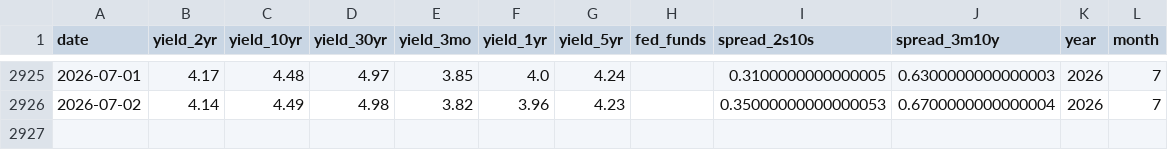
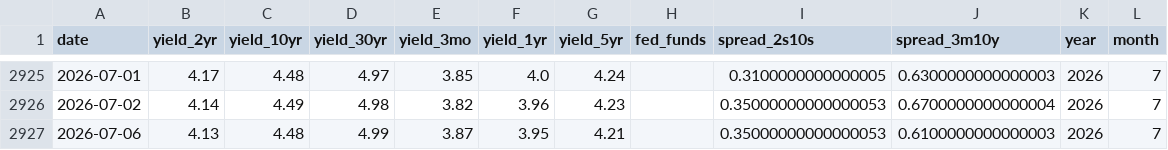
Before and after one commit to ela113arm-arch/macro-data-tracker, a CSV file: data/treasury_yields.csv, drawn as a sheet; only a part is shown, gaps mark what is left out; the diff names each change by its address in the sheet, - before the commit and + after, or states it on an @@ line.

```diff
--- a/data/treasury_yields.csv
+++ b/data/treasury_yields.csv
+row 2927: 2026-07-06 | 4.13 | 4.48 | 4.99 | 3.87 | 3.95 | 4.21 |  | 0.35000000000000053 | 0.6100000000000003 | 2026 | 7
```
Also changed, not shown: data/baltic_dry.csv, data/credit_spreads.csv, 12 other files.
